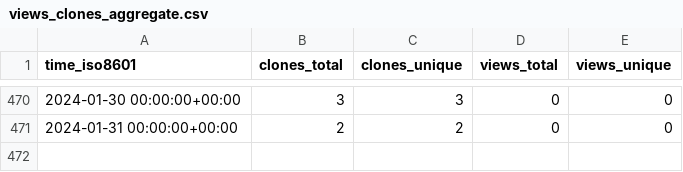
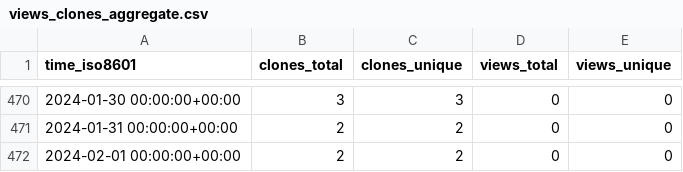
Before and after one commit to Neosperience/backpack, a CSV file: Neosperience/backpack/ghrs-data/views_clones_aggregate.csv, drawn as a sheet; only a part is shown, gaps mark what is left out.

```diff
--- a/Neosperience/backpack/ghrs-data/views_clones_aggregate.csv
+++ b/Neosperience/backpack/ghrs-data/views_clones_aggregate.csv
@@ -471 +471,2 @@ time_iso8601,clones_total,clones_unique,views_total,views_unique
 2024-01-31 00:00:00+00:00,2,2,0,0
+2024-02-01 00:00:00+00:00,2,2,0,0
```
Also changed, not shown: 1 other file.
